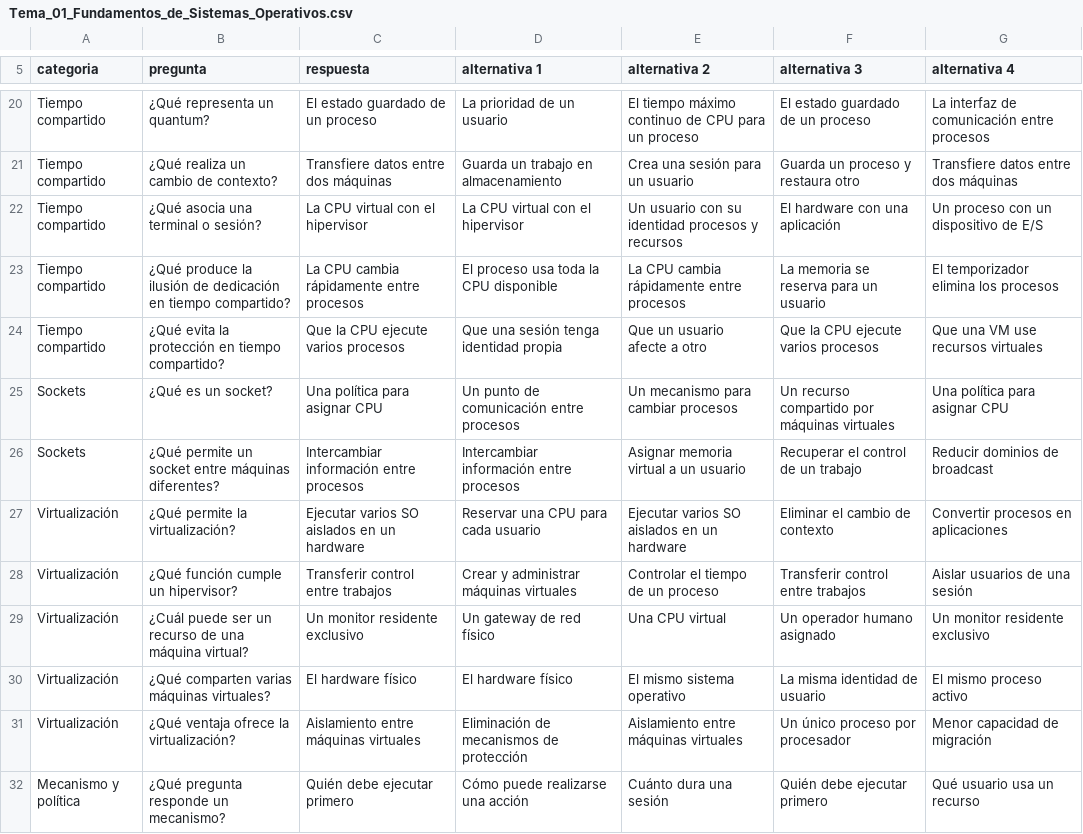
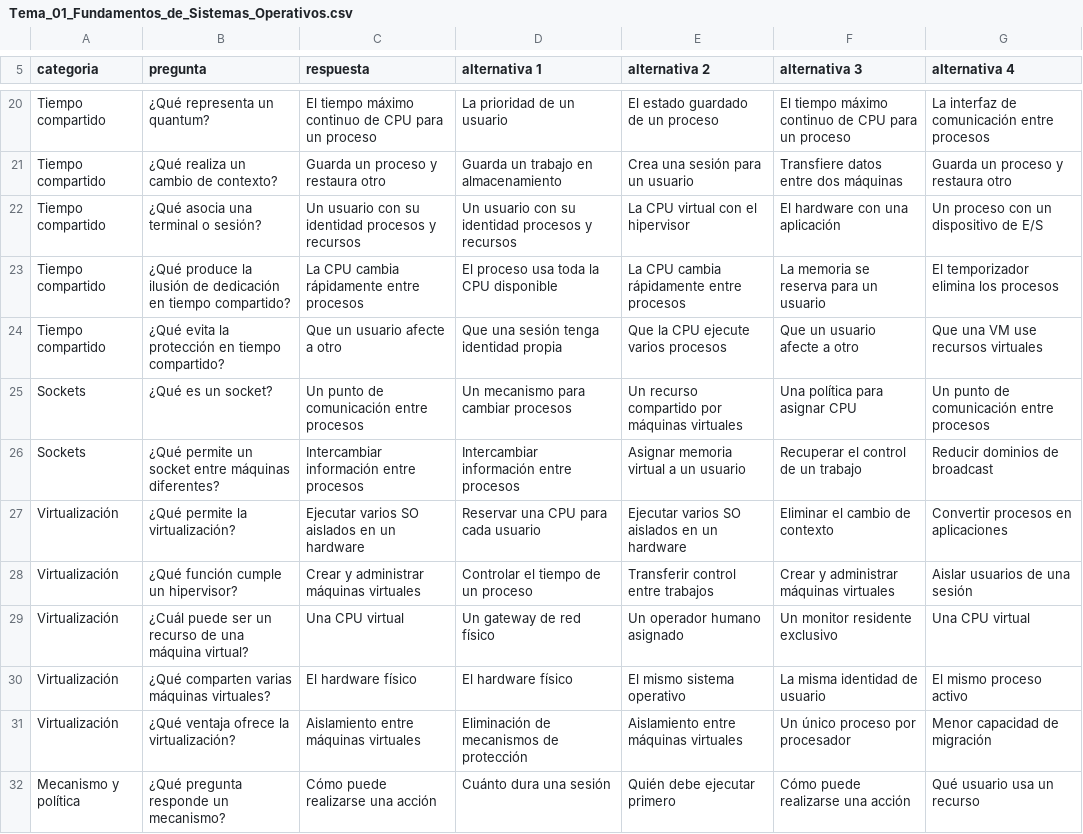
Before and after one commit to SaulSivincha/flashcards, a CSV file: cursos/Sistemas Operativos/Tema_01_Fundamentos_de_Sistemas_Operativos.csv, drawn as a sheet; only a part is shown, gaps mark what is left out; the diff covers the shown part only; the diff names each change by its address in the sheet, - before the commit and + after, or states it on an @@ line.

Commit message:
fix: corregir respuestas de sistemas operativos

```diff
--- a/cursos/Sistemas Operativos/Tema_01_Fundamentos_de_Sistemas_Operativos.csv
+++ b/cursos/Sistemas Operativos/Tema_01_Fundamentos_de_Sistemas_Operativos.csv
-C20 (respuesta): El estado guardado de un proceso
+C20 (respuesta): El tiempo máximo continuo de CPU para un proceso
-E20 (alternativa 2): El tiempo máximo continuo de CPU para un proceso
+E20 (alternativa 2): El estado guardado de un proceso
-F20 (alternativa 3): El estado guardado de un proceso
+F20 (alternativa 3): El tiempo máximo continuo de CPU para un proceso
-C21 (respuesta): Transfiere datos entre dos máquinas
+C21 (respuesta): Guarda un proceso y restaura otro
-F21 (alternativa 3): Guarda un proceso y restaura otro
+F21 (alternativa 3): Transfiere datos entre dos máquinas
-G21 (alternativa 4): Transfiere datos entre dos máquinas
+G21 (alternativa 4): Guarda un proceso y restaura otro
-C22 (respuesta): La CPU virtual con el hipervisor
+C22 (respuesta): Un usuario con su identidad procesos y recursos
-D22 (alternativa 1): La CPU virtual con el hipervisor
+D22 (alternativa 1): Un usuario con su identidad procesos y recursos
-E22 (alternativa 2): Un usuario con su identidad procesos y recursos
+E22 (alternativa 2): La CPU virtual con el hipervisor
-C24 (respuesta): Que la CPU ejecute varios procesos
+C24 (respuesta): Que un usuario afecte a otro
-E24 (alternativa 2): Que un usuario afecte a otro
+E24 (alternativa 2): Que la CPU ejecute varios procesos
-F24 (alternativa 3): Que la CPU ejecute varios procesos
+F24 (alternativa 3): Que un usuario afecte a otro
-C25 (respuesta): Una política para asignar CPU
+C25 (respuesta): Un punto de comunicación entre procesos
-D25 (alternativa 1): Un punto de comunicación entre procesos
+D25 (alternativa 1): Un mecanismo para cambiar procesos
-E25 (alternativa 2): Un mecanismo para cambiar procesos
+E25 (alternativa 2): Un recurso compartido por máquinas virtuales
-F25 (alternativa 3): Un recurso compartido por máquinas virtuales
+F25 (alternativa 3): Una política para asignar CPU
-G25 (alternativa 4): Una política para asignar CPU
+G25 (alternativa 4): Un punto de comunicación entre procesos
-C28 (respuesta): Transferir control entre trabajos
+C28 (respuesta): Crear y administrar máquinas virtuales
-D28 (alternativa 1): Crear y administrar máquinas virtuales
+D28 (alternativa 1): Controlar el tiempo de un proceso
-E28 (alternativa 2): Controlar el tiempo de un proceso
+E28 (alternativa 2): Transferir control entre trabajos
-F28 (alternativa 3): Transferir control entre trabajos
+F28 (alternativa 3): Crear y administrar máquinas virtuales
-C29 (respuesta): Un monitor residente exclusivo
+C29 (respuesta): Una CPU virtual
-E29 (alternativa 2): Una CPU virtual
+E29 (alternativa 2): Un operador humano asignado
-F29 (alternativa 3): Un operador humano asignado
+F29 (alternativa 3): Un monitor residente exclusivo
-G29 (alternativa 4): Un monitor residente exclusivo
+G29 (alternativa 4): Una CPU virtual
-C32 (respuesta): Quién debe ejecutar primero
+C32 (respuesta): Cómo puede realizarse una acción
-D32 (alternativa 1): Cómo puede realizarse una acción
+D32 (alternativa 1): Cuánto dura una sesión
-E32 (alternativa 2): Cuánto dura una sesión
+E32 (alternativa 2): Quién debe ejecutar primero
-F32 (alternativa 3): Quién debe ejecutar primero
+F32 (alternativa 3): Cómo puede realizarse una acción
```
Also changed, not shown: 34 edited cells elsewhere in this file, 2 other files.
